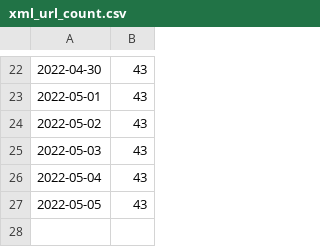
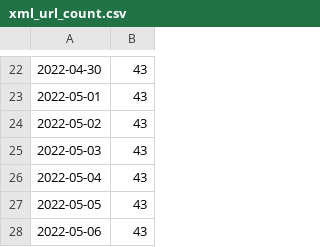
Before and after one commit to zivankaraman/scrape-automation, a CSV file: data/xml_url_count.csv, drawn as a sheet; only a part is shown, gaps mark what is left out.

```diff
--- a/data/xml_url_count.csv
+++ b/data/xml_url_count.csv
@@ -27 +27,2 @@
 2022-05-05,43
+2022-05-06,43
```
